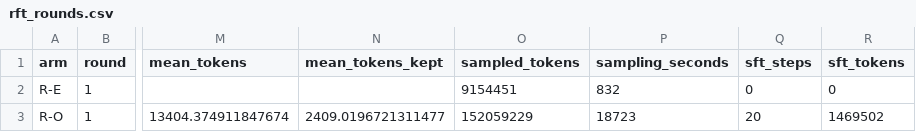
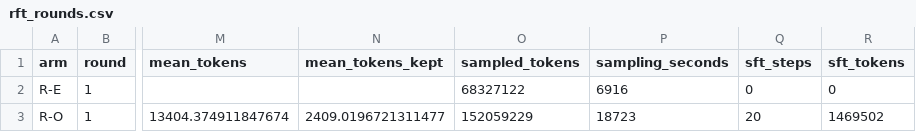
Before and after one commit to XLRA/weight-space-coding, a CSV file: paper/data/rft_rounds.csv, drawn as a sheet; only a part is shown, gaps mark what is left out; the diff names each change by its address in the sheet, - before the commit and + after, or states it on an @@ line.

```diff
--- a/paper/data/rft_rounds.csv
+++ b/paper/data/rft_rounds.csv
-O2 (sampled_tokens): 9154451
+O2 (sampled_tokens): 68327122
-P2 (sampling_seconds): 832
+P2 (sampling_seconds): 6916
```
Also changed, not shown: paper/data/checkpoints.csv, 12 other files.
